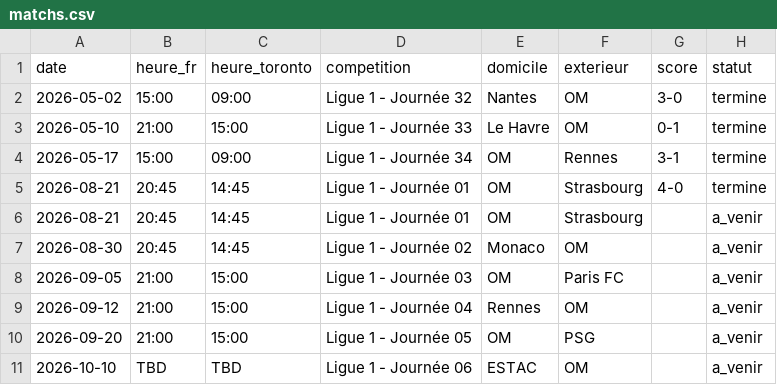
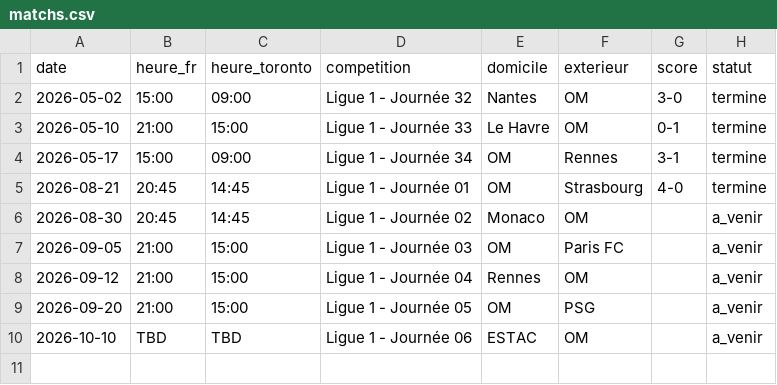
Before and after one commit to martindelhomme/omtorontoclub.github.io, a CSV file: matchs.csv, drawn as a sheet.

Commit message:
Update matchs.csv

```diff
--- a/matchs.csv
+++ b/matchs.csv
@@ -5,3 +5,2 @@ date,heure_fr,heure_toronto,competition,domicile,exterieur,score,statut
 2026-08-21,20:45,14:45,Ligue 1 - Journée 01,OM,Strasbourg,4-0,termine
-2026-08-21,20:45,14:45,Ligue 1 - Journée 01,OM,Strasbourg,,a_venir
 2026-08-30,20:45,14:45,Ligue 1 - Journée 02,Monaco,OM,,a_venir
```
